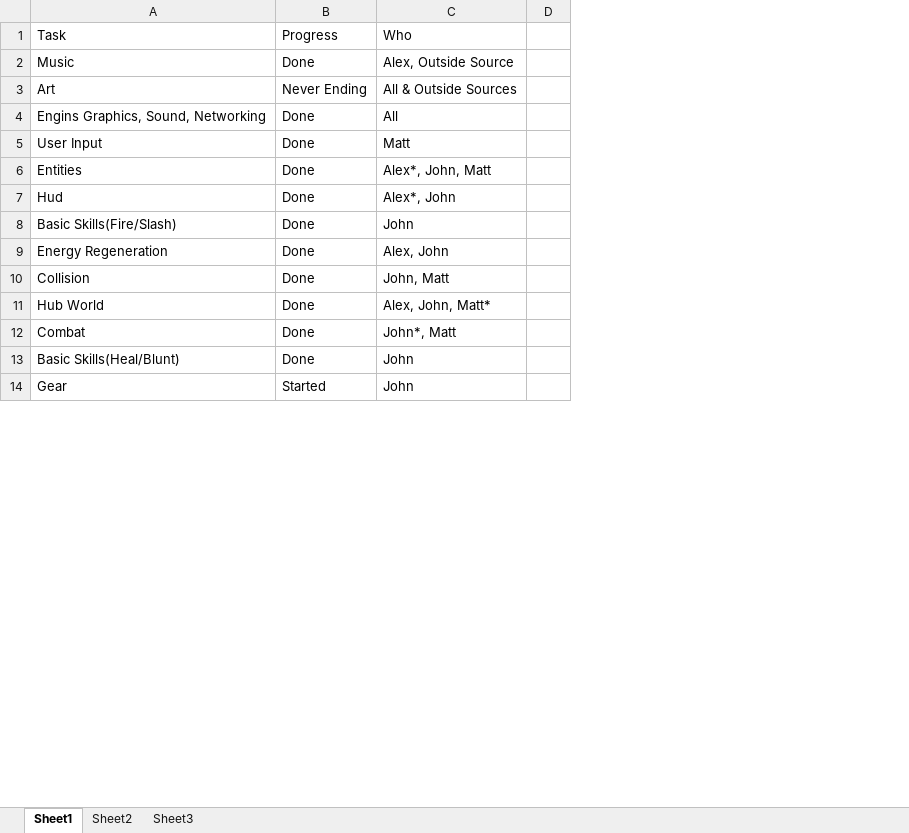
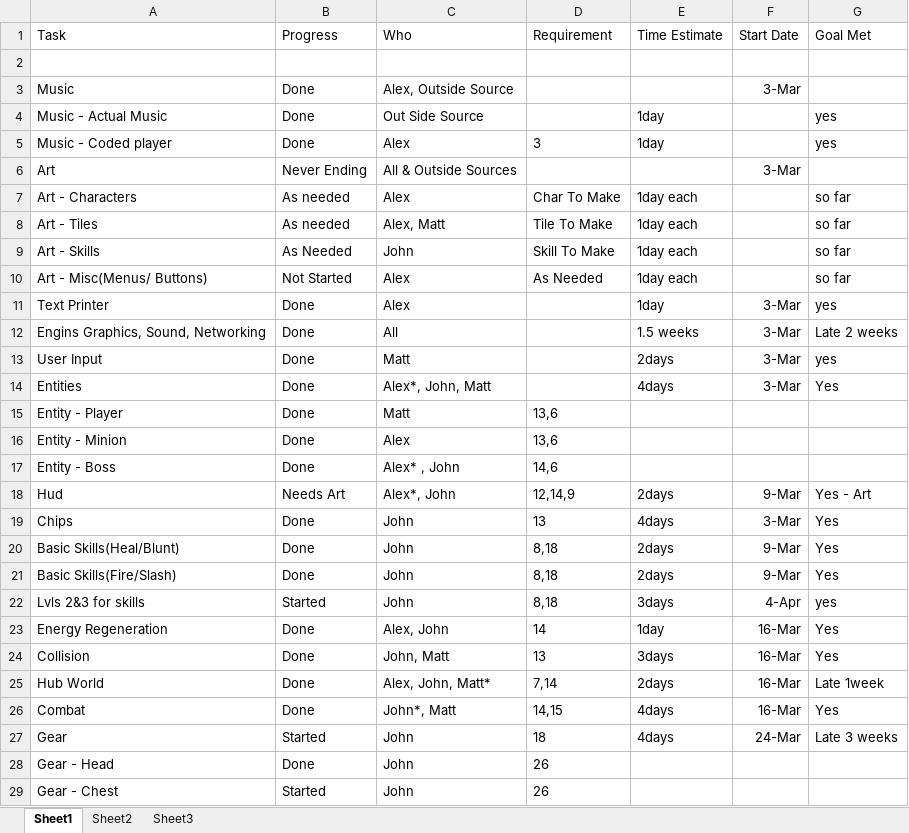
Before and after one commit to mattdude2489/Time-Warrior, an Excel workbook: Senior Project Files/Wbs Who.xlsx, sheet Sheet1, drawn as a sheet; only a part is shown; values as stored, in another font and other column widths than the file's, no borders; removed rows and columns are numbered as before the commit, all else as after; the diff covers the shown part only; the diff names each change by its address in the sheet, - before the commit and + after, or states it on an @@ line.

Commit message:
#WBS second Draft

```diff
--- a/Senior Project Files/Wbs Who.xlsx (sheet Sheet1)
+++ b/Senior Project Files/Wbs Who.xlsx (sheet Sheet1)
-column D, empty
+column D, row 1: Requirement; row 18: 12,14,9; row 21: 8,18; rows 23-27: 14 | 13 | 7,14 | 14,15 | 18
+column E, row 1: Time Estimate; rows 12-14: 1.5 weeks | 2days | 4days; row 18: 2days; row 21: 2days; rows 23-27: 1day | 3days | 2days | 4days | 4days
+column F, row 1: Start Date; row 3: 3-Mar; row 6: 3-Mar; rows 12-14: all 3-Mar; row 18: 9-Mar; row 21: 9-Mar; rows 23-27: 16-Mar | 16-Mar | 16-Mar | 16-Mar | 24-Mar
+column G, row 1: Goal Met; rows 12-14: Late 2 weeks | yes | Yes; row 18: Yes - Art; row 21: Yes; rows 23-27: Yes | Yes | Late 1week | Yes | Late 3 weeks
+row 2: (empty)
+row 4: Music - Actual Music | Done | Out Side Source |  | 1day |  | yes
+row 5: Music - Coded player | Done | Alex | 3 | 1day |  | yes
+row 7: Art - Characters | As needed | Alex | Char To Make | 1day each |  | so far
+row 8: Art - Tiles | As needed | Alex, Matt | Tile To Make | 1day each |  | so far
+row 9: Art - Skills | As Needed | John | Skill To Make | 1day each |  | so far
+row 10: Art - Misc(Menus/ Buttons) | Not Started | Alex | As Needed | 1day each |  | so far
+row 11: Text Printer | Done | Alex |  | 1day | 3-Mar | yes
+row 15: Entity - Player | Done | Matt | 13,6
+row 16: Entity - Minion | Done | Alex | 13,6
+row 17: Entity - Boss | Done | Alex* , John | 14,6
-B18: Done
+B18: Needs Art
+row 19: Chips | Done | John | 13 | 4days | 3-Mar | Yes
@@ row 13 moved to row 20: Basic Skills(Heal/Blunt) @@
+row 22: Lvls 2&3 for skills | Started | John | 8,18 | 3days | 4-Apr | yes
+row 28: Gear - Head | Done | John | 26
+row 29: Gear - Chest | Started | John | 26
```
Also changed, not shown: 15 added rows and 10 edited cells elsewhere in this sheet.
